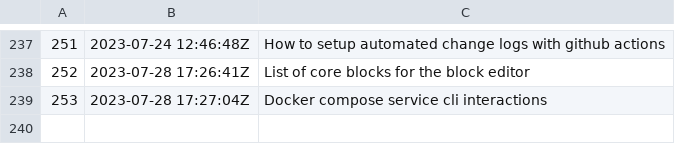
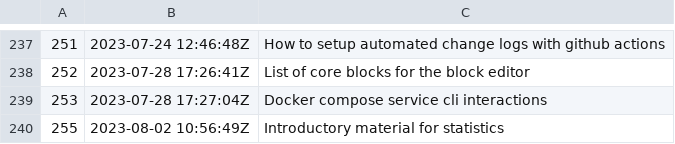
Before and after one commit to jlrickert/zet, a TSV file: docs/dex/nodes.tsv, drawn as a sheet; only a part is shown, gaps mark what is left out; the diff names each change by its address in the sheet, - before the commit and + after, or states it on an @@ line.

Commit message:
Introductory material for statistics

```diff
--- a/docs/dex/nodes.tsv
+++ b/docs/dex/nodes.tsv
+row 240: 255 | 2023-08-02 10:56:49Z | Introductory material for statistics
```
Also changed, not shown: 4 other files.
